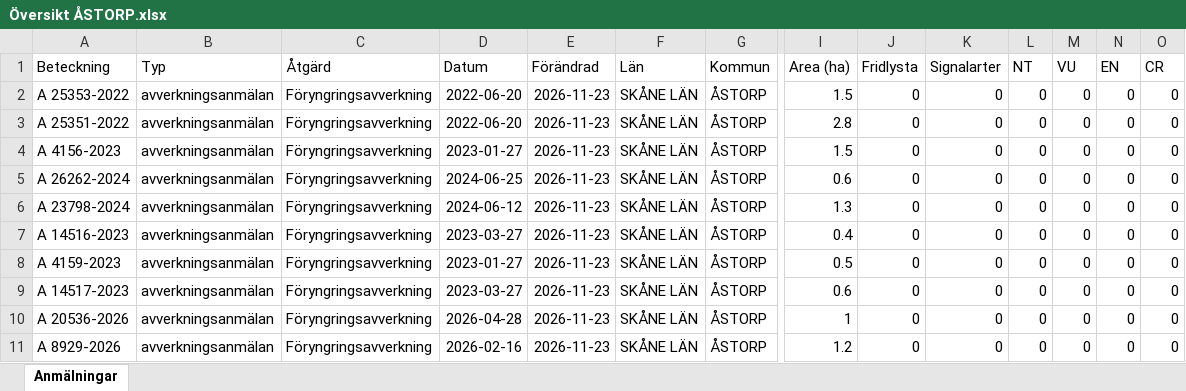
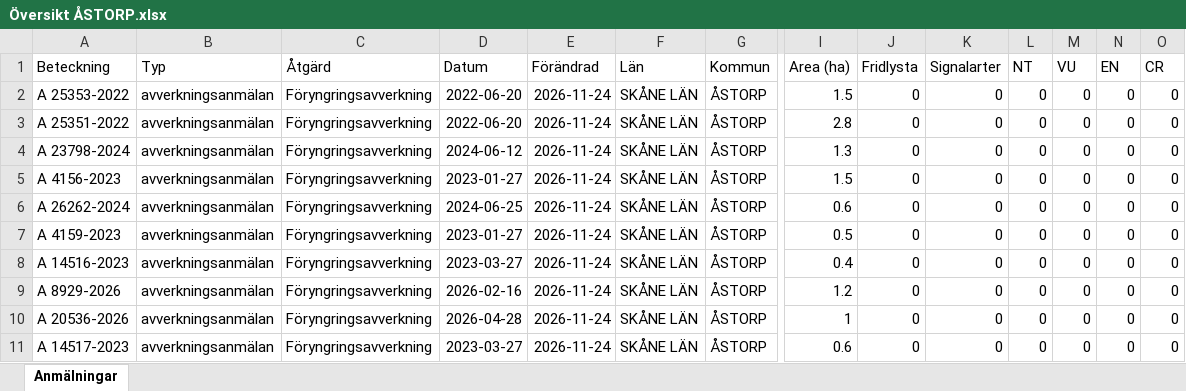
Before and after one commit to klasma/Logging_1277, an Excel workbook: Översikt ÅSTORP.xlsx, sheet Anmälningar, drawn as a sheet; only a part is shown, gaps mark what is left out; values as stored, in another font and other column widths than the file's, no borders; removed rows and columns are numbered as before the commit, all else as after; rows hold the shown columns only; the diff names each change by its address in the sheet, - before the commit and + after, or states it on an @@ line.

```diff
--- a/Översikt ÅSTORP.xlsx (sheet Anmälningar)
+++ b/Översikt ÅSTORP.xlsx (sheet Anmälningar)
-E2:E3 (Förändrad): 2026-11-23
+E2:E3 (Förändrad): 2026-11-24
+row 4: A 23798-2024 | avverkningsanmälan | Föryngringsavverkning | 2024-06-12 | 2026-11-24 | SKÅNE LÄN | ÅSTORP | 1.3 | 0 | 0 | 0 | 0 | 0 | 0
-E5:E9 (Förändrad): 2026-11-23
+E5:E9 (Förändrad): 2026-11-24
-A7 (Beteckning): A 23798-2024
+A7 (Beteckning): A 4159-2023
-D7 (Datum): 2024-06-12
+D7 (Datum): 2023-01-27
-I7 (Area (ha)): 1.3
+I7 (Area (ha)): 0.5
-A9 (Beteckning): A 4159-2023
+A9 (Beteckning): A 8929-2026
-D9 (Datum): 2023-01-27
+D9 (Datum): 2026-02-16
-I9 (Area (ha)): 0.5
+I9 (Area (ha)): 1.2
-row 9: A 14517-2023 | avverkningsanmälan | Föryngringsavverkning | 2023-03-27 | 2026-11-23 | SKÅNE LÄN | ÅSTORP | 0.6 | 0 | 0 | 0 | 0 | 0 | 0
-E10:E11 (Förändrad): 2026-11-23
+E10:E11 (Förändrad): 2026-11-24
-A11 (Beteckning): A 8929-2026
+A11 (Beteckning): A 14517-2023
-D11 (Datum): 2026-02-16
+D11 (Datum): 2023-03-27
-I11 (Area (ha)): 1.2
+I11 (Area (ha)): 0.6
```
Also changed, not shown: 1 other file.
